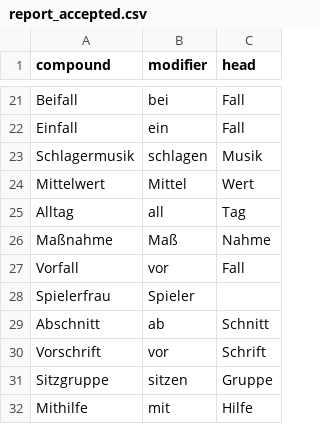
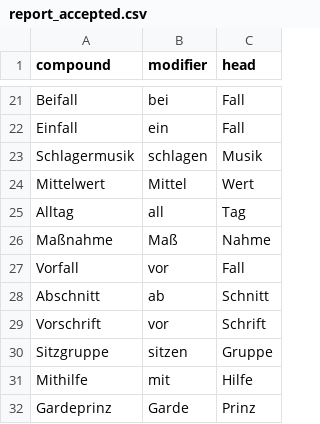
Before and after one commit to FelberMartin/kompositum, a CSV file: data/reported/report_accepted.csv, drawn as a sheet; only a part is shown, gaps mark what is left out; the shorter side is filled out with more unchanged rows; the diff covers the shown part only.

```diff
--- a/data/reported/report_accepted.csv
+++ b/data/reported/report_accepted.csv
@@ -27,3 +27,2 @@ Maßnahme,Maß,Nahme
 Vorfall,vor,Fall
-Spielerfrau,Spieler
 Abschnitt,ab,Schnitt
```
Also changed, not shown: 29 added rows elsewhere in this file, data/reported/all_reported.csv, 2 other files.
